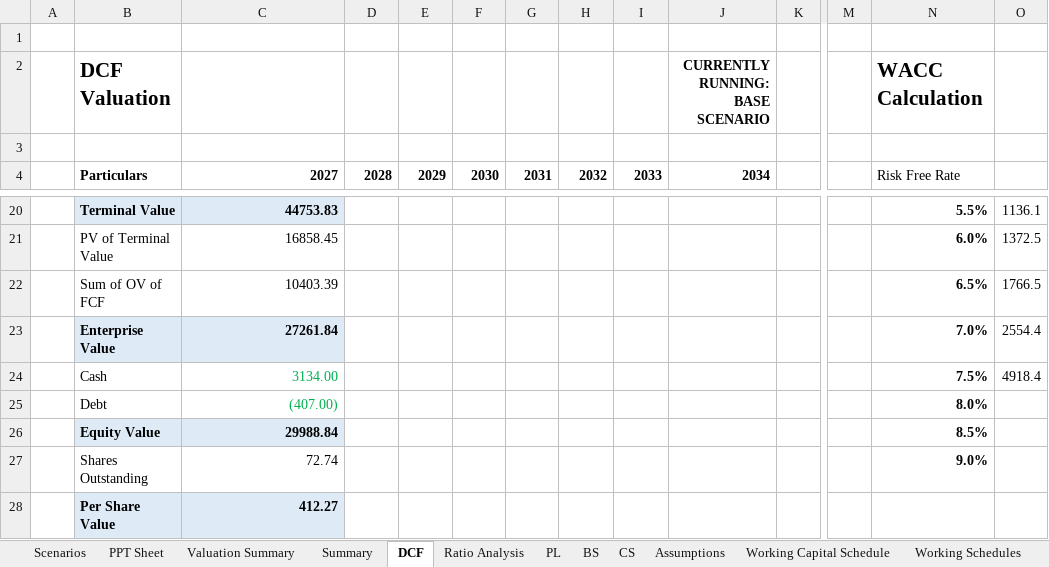
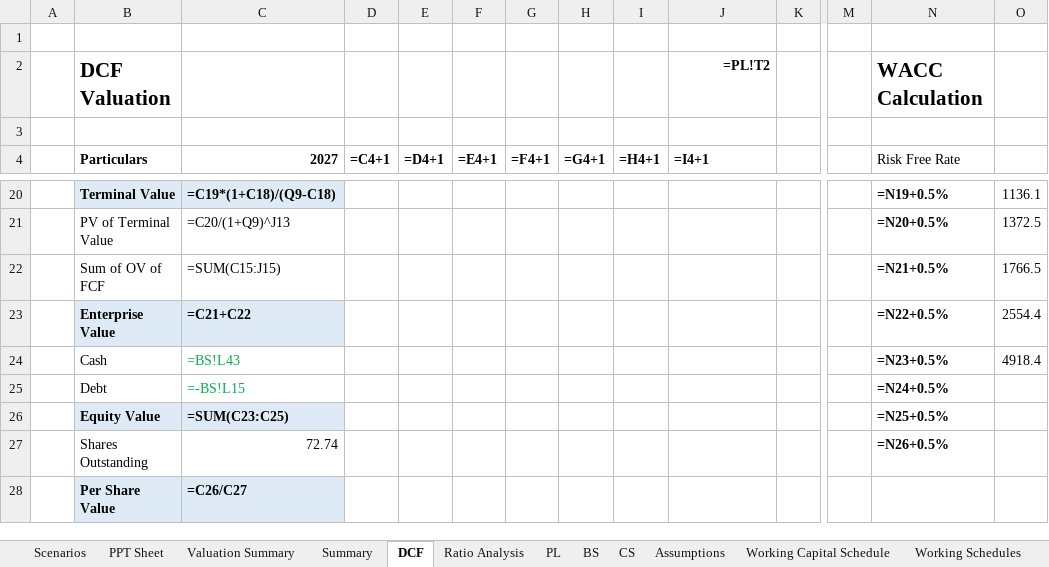
Before and after one commit to mbashivam897-rgb/USLL, an Excel workbook: United Spirits Excel.xlsx, sheet DCF, drawn as a sheet; only a part is shown, gaps mark what is left out; values as stored, in another font and other column widths than the file's, no borders; formulas without a stored value are shown as written; the diff covers the shown part only; the diff names each change by its address in the sheet, - before the commit and + after, or states it on an @@ line.

Commit message:
Fix model errors per FY26 AR review: DCF ERP, opex splits, WC days, PPE/ROU/IA schedules, peer set
- DCF!Q6: fixed hardcoded ERP (6.5%) to formula =Rm-Rf, consistent with stated CAPM inputs
- Assumptions: employee cost 6.25%->5.09% (3yr median, ties to FY26 actual), tax rate 25%->22%
  (FY26 continuing-ops effective rate), trade payable days 104->111.5 (corrected 3yr median calc)
- Split 'Selling and admin' into A&P (10.5% of NSV, per concall guidance) and Other Opex (12.65%)
- PL!L16: fixed FY26 Exceptional Items data entry error (+38 -> -91); this was silently blending
  true exceptional items with RCB/Sports discontinued-ops profit (+129). PBT/PAT for FY26 now tie
  exactly to audited continuing-operations figures (Rs2,219cr / Rs1,709cr) per FY26 AR Note 42
- Working Schedules: corrected FY26 PPE (disposal/transfer, net block), ROU (depreciation,
  termination), and Intangibles (NAO Spirits brand addition, RCB franchise transfer-out,
  amortisation) schedules against audited FY26 AR notes 3.1/3.2/3.4 - these were plugs/omissions
  that had been masked by a compensating balancing item in BS!L36
- BS!L30/L32/L36: linked PPE/ROU to corrected schedules, rebalanced Other Non-Current Assets;
  balance sheet still ties exactly (Rs14,469cr) after all corrections
- Valuation Summary: added Diageo plc and Tilaknagar Industries to peer comp set (previously
  only UBL/Radico/Allied Blenders); relocated Mean/Median rows and rewired all downstream
  references (EV/equity value calcs, weighted target price formula)

All changes backed by FY2026 Integrated Annual Report and Q2-Q4 FY26 concall transcripts.

Co-authored-by: mbashivam897-rgb <290429510+mbashivam897-rgb@users.noreply.github.com>

```diff
--- a/United Spirits Excel.xlsx (sheet DCF)
+++ b/United Spirits Excel.xlsx (sheet DCF)
-J2 (=I4+1): CURRENTLY RUNNING: BASE SCENARIO
+J2 (=I4+1): =PL!T2
-D4: 2028
+D4: =C4+1
-E4: 2029
+E4: =D4+1
-F4: 2030
+F4: =E4+1
-G4: 2031
+G4: =F4+1
-H4: 2032
+H4: =G4+1
-I4: 2033
+I4: =H4+1
-J4: 2034
+J4: =I4+1
-C20 (2027): 44753.83
+C20 (2027): =C19*(1+C18)/(Q9-C18)
-N20 (Risk Free Rate): 5.5%
+N20 (Risk Free Rate): =N19+0.5%
-C21 (2027): 16858.45
+C21 (2027): =C20/(1+Q9)^J13
-N21 (Risk Free Rate): 6.0%
+N21 (Risk Free Rate): =N20+0.5%
-C22 (2027): 10403.39
+C22 (2027): =SUM(C15:J15)
-N22 (Risk Free Rate): 6.5%
+N22 (Risk Free Rate): =N21+0.5%
-C23 (2027): 27261.84
+C23 (2027): =C21+C22
-N23 (Risk Free Rate): 7.0%
+N23 (Risk Free Rate): =N22+0.5%
-C24 (2027): 3134.00
+C24 (2027): =BS!L43
-N24 (Risk Free Rate): 7.5%
+N24 (Risk Free Rate): =N23+0.5%
-C25 (2027): (407.00)
+C25 (2027): =-BS!L15
-N25 (Risk Free Rate): 8.0%
+N25 (Risk Free Rate): =N24+0.5%
-C26 (2027): 29988.84
+C26 (2027): =SUM(C23:C25)
-N26 (Risk Free Rate): 8.5%
+N26 (Risk Free Rate): =N25+0.5%
-N27 (Risk Free Rate): 9.0%
+N27 (Risk Free Rate): =N26+0.5%
-C28 (2027): 412.27
+C28 (2027): =C26/C27
```
Also changed, not shown: 84 edited cells elsewhere in this sheet, sheet Working Schedules, sheet Beta Calculation, sheet Working Capital Schedule, sheet CS, sheet Ratio Analysis, sheet Valuation Summary, 7 more sheets, charts or pictures.
